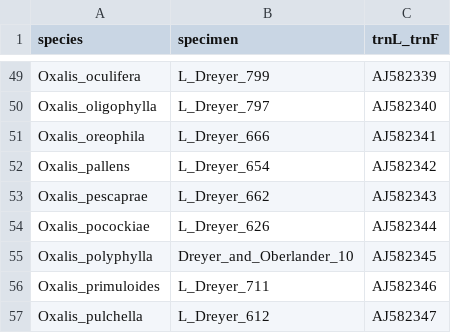
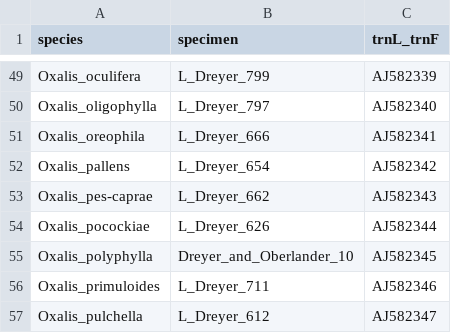
Before and after one commit to eknery/Oxalis_phylogenetics, a CSV file: 0_accessions/Oberlander_etal_2004.csv, drawn as a sheet; only a part is shown, gaps mark what is left out.

```diff
--- a/0_accessions/Oberlander_etal_2004.csv
+++ b/0_accessions/Oberlander_etal_2004.csv
@@ -52,3 +52,3 @@ Oxalis_oreophila,L_Dreyer_666,AJ582341
 Oxalis_pallens,L_Dreyer_654,AJ582342
-Oxalis_pescaprae,L_Dreyer_662,AJ582343
+Oxalis_pes-caprae,L_Dreyer_662,AJ582343
 Oxalis_pocockiae,L_Dreyer_626,AJ582344
```
Also changed, not shown: 0_accessions/Fiaschi_etal_2025.csv.
